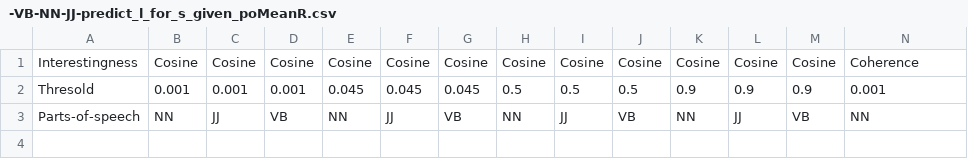
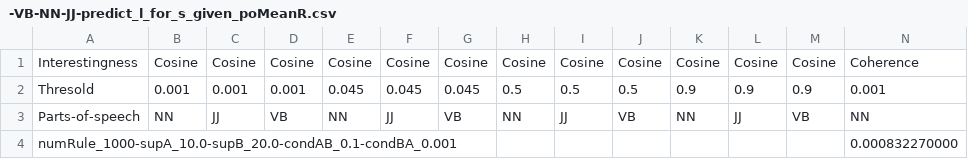
Before and after one commit to fazleh2010/RecentOntoLex, a CSV file: src/main/resources/qald9/data/predict_l_for_s_given_po/meanR/-VB-NN-JJ-predict_l_for_s_given_poMeanR.csv, drawn as a sheet; only a part is shown; rows hold the shown columns only; the diff names each change by its address in the sheet, - before the commit and + after, or states it on an @@ line.

```diff
--- a/src/main/resources/qald9/data/predict_l_for_s_given_po/meanR/-VB-NN-JJ-predict_l_for_s_given_poMeanR.csv
+++ b/src/main/resources/qald9/data/predict_l_for_s_given_po/meanR/-VB-NN-JJ-predict_l_for_s_given_poMeanR.csv
+row 4: numRule_1000-supA_10.0-supB_20.0-condAB_0.1-condBA_0.001 |  |  |  |  |  |  |  |  |  |  |  |  | 0.000832270000
```
Also changed, not shown: 8 other files.
